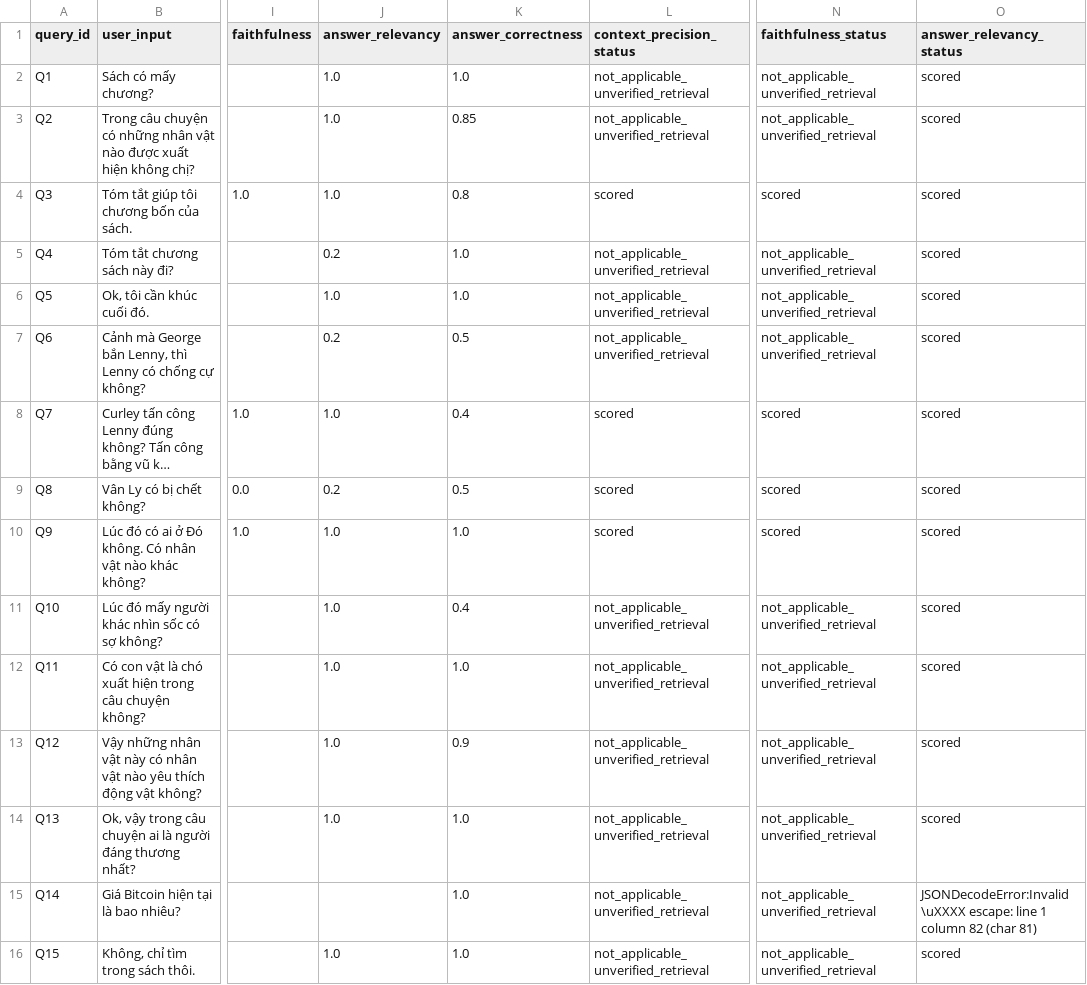
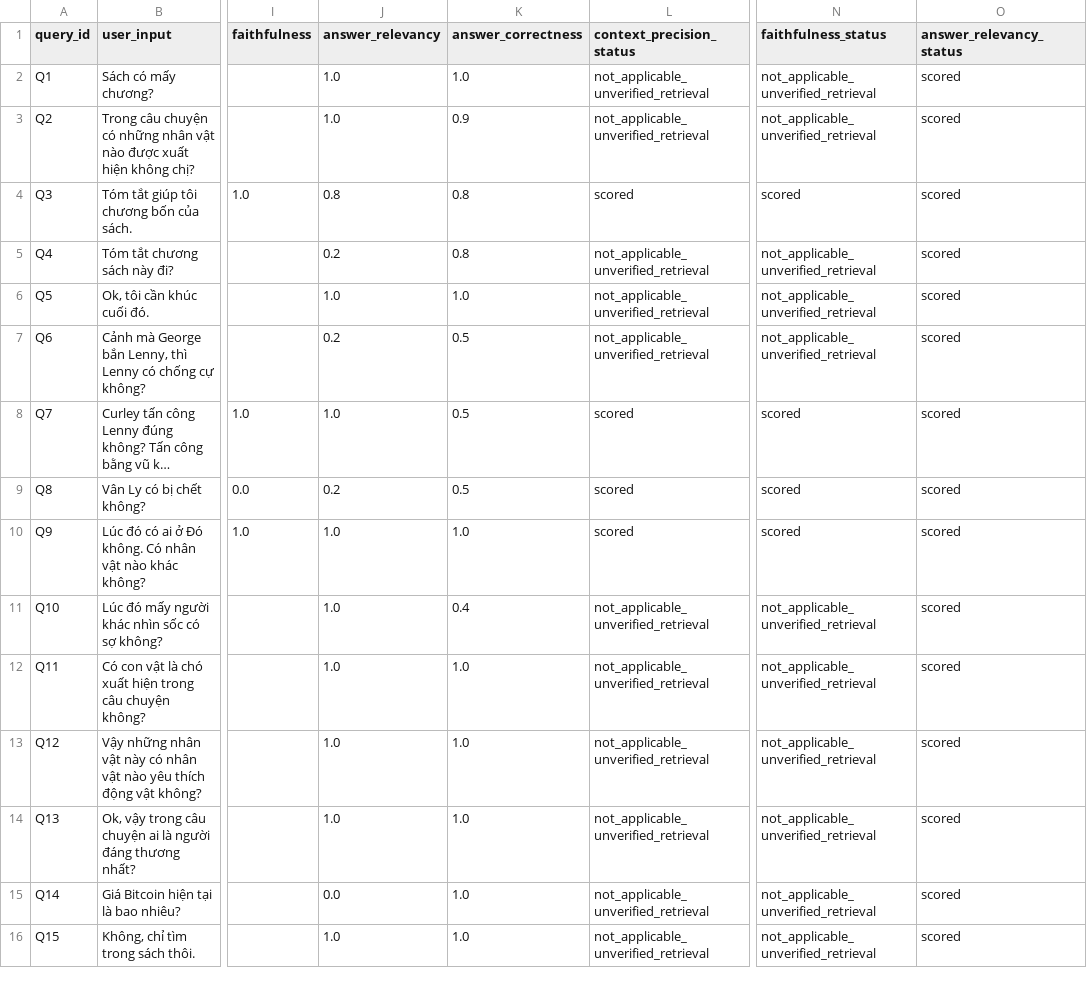
Before and after one commit to KhoaSinno/triam-backend, a CSV file: logs/ragas_eval/production_flow_llm_judge_report_latest.csv, drawn as a sheet; only a part is shown, gaps mark what is left out; long unchanged cells end in …; the diff covers the shown part only; the diff names each change by its address in the sheet, - before the commit and + after, or states it on an @@ line.

Commit message:
capstone: update lab evaluation RAGAS

```diff
--- a/logs/ragas_eval/production_flow_llm_judge_report_latest.csv
+++ b/logs/ragas_eval/production_flow_llm_judge_report_latest.csv
-K3 (answer_correctness): 0.85
+K3 (answer_correctness): 0.9
-J4 (answer_relevancy): 1.0
+J4 (answer_relevancy): 0.8
-K5 (answer_correctness): 1.0
+K5 (answer_correctness): 0.8
-K8 (answer_correctness): 0.4
+K8 (answer_correctness): 0.5
-K13 (answer_correctness): 0.9
+K13 (answer_correctness): 1.0
-J15 (answer_relevancy): (empty)
+J15 (answer_relevancy): 0.0
-O15 (answer_relevancy_status): JSONDecodeError:Invalid \uXXXX escape: line 1 column 82 (char 81)
+O15 (answer_relevancy_status): scored
```
Also changed, not shown: 16 edited cells elsewhere in this file, 13 other files.
